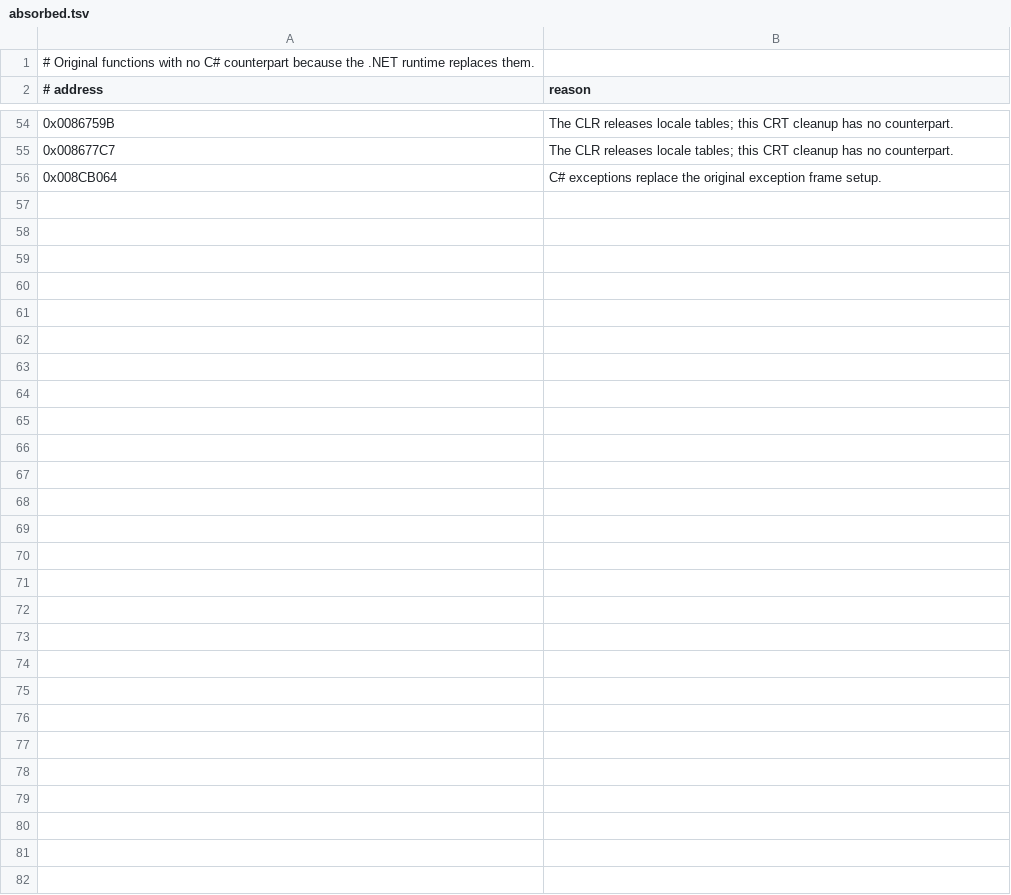
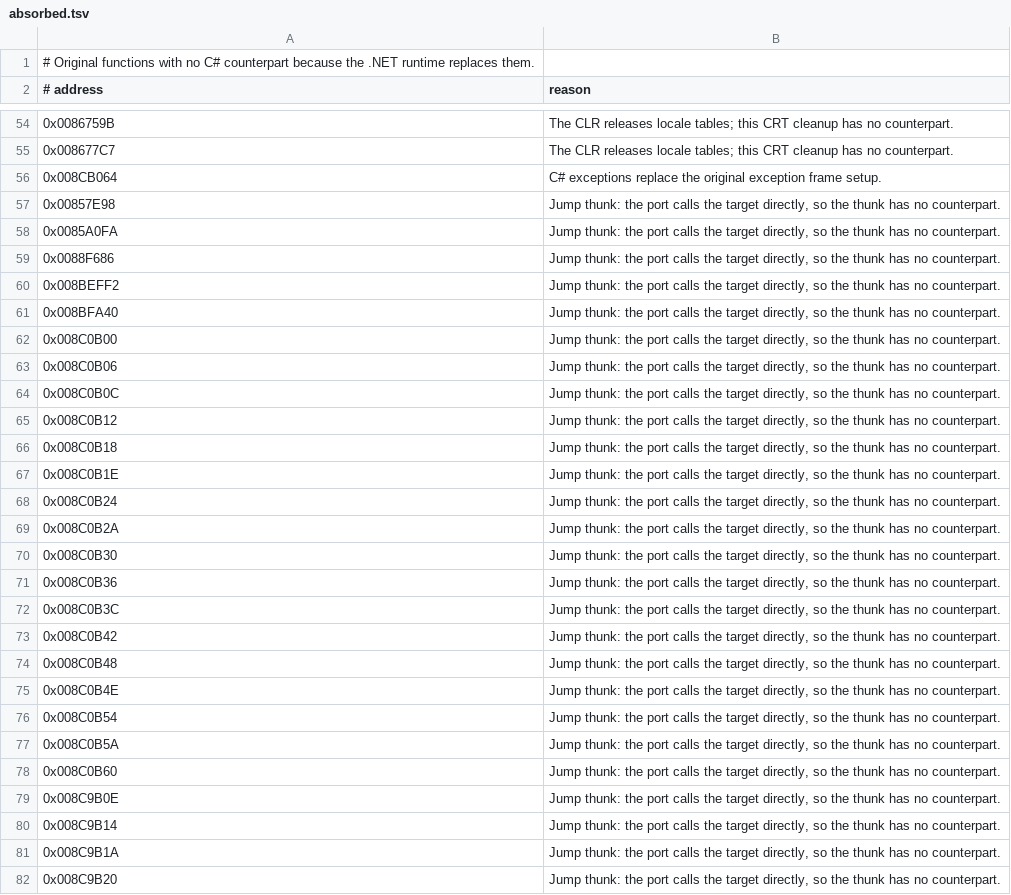
Before and after one commit to MorenoLand/Moreno.PSOBB, a TSV file: src2/absorbed.tsv, drawn as a sheet; only a part is shown, gaps mark what is left out.

Commit message:
Absorb 26 jump thunks from the CRT group
Each function in src/misc/j.c is a single jmp to another routine; the port calls the target directly, so the thunks have no counterpart. Verified: every function in j.c was parsed and has exactly one instruction, a jmp; coverage.py exits 0 with 80 absorbed functions and 4.689 percent of bytes.

```diff
--- a/src2/absorbed.tsv
+++ b/src2/absorbed.tsv
@@ -56 +56,27 @@
 0x008CB064	C# exceptions replace the original exception frame setup.
+0x00857E98	Jump thunk: the port calls the target directly, so the thunk has no counterpart.
+0x0085A0FA	Jump thunk: the port calls the target directly, so the thunk has no counterpart.
+0x0088F686	Jump thunk: the port calls the target directly, so the thunk has no counterpart.
+0x008BEFF2	Jump thunk: the port calls the target directly, so the thunk has no counterpart.
+0x008BFA40	Jump thunk: the port calls the target directly, so the thunk has no counterpart.
+0x008C0B00	Jump thunk: the port calls the target directly, so the thunk has no counterpart.
+0x008C0B06	Jump thunk: the port calls the target directly, so the thunk has no counterpart.
+0x008C0B0C	Jump thunk: the port calls the target directly, so the thunk has no counterpart.
+0x008C0B12	Jump thunk: the port calls the target directly, so the thunk has no counterpart.
+0x008C0B18	Jump thunk: the port calls the target directly, so the thunk has no counterpart.
+0x008C0B1E	Jump thunk: the port calls the target directly, so the thunk has no counterpart.
+0x008C0B24	Jump thunk: the port calls the target directly, so the thunk has no counterpart.
+0x008C0B2A	Jump thunk: the port calls the target directly, so the thunk has no counterpart.
+0x008C0B30	Jump thunk: the port calls the target directly, so the thunk has no counterpart.
+0x008C0B36	Jump thunk: the port calls the target directly, so the thunk has no counterpart.
+0x008C0B3C	Jump thunk: the port calls the target directly, so the thunk has no counterpart.
+0x008C0B42	Jump thunk: the port calls the target directly, so the thunk has no counterpart.
+0x008C0B48	Jump thunk: the port calls the target directly, so the thunk has no counterpart.
+0x008C0B4E	Jump thunk: the port calls the target directly, so the thunk has no counterpart.
+0x008C0B54	Jump thunk: the port calls the target directly, so the thunk has no counterpart.
+0x008C0B5A	Jump thunk: the port calls the target directly, so the thunk has no counterpart.
+0x008C0B60	Jump thunk: the port calls the target directly, so the thunk has no counterpart.
+0x008C9B0E	Jump thunk: the port calls the target directly, so the thunk has no counterpart.
+0x008C9B14	Jump thunk: the port calls the target directly, so the thunk has no counterpart.
+0x008C9B1A	Jump thunk: the port calls the target directly, so the thunk has no counterpart.
+0x008C9B20	Jump thunk: the port calls the target directly, so the thunk has no counterpart.
```
